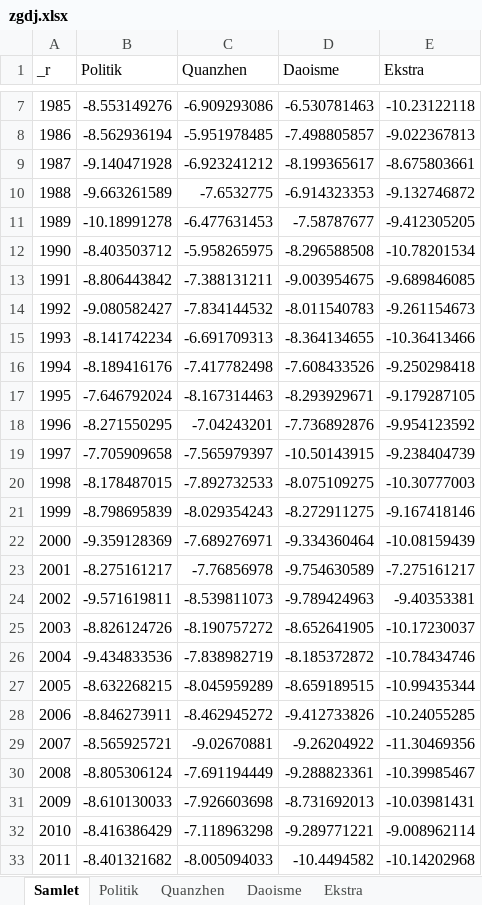
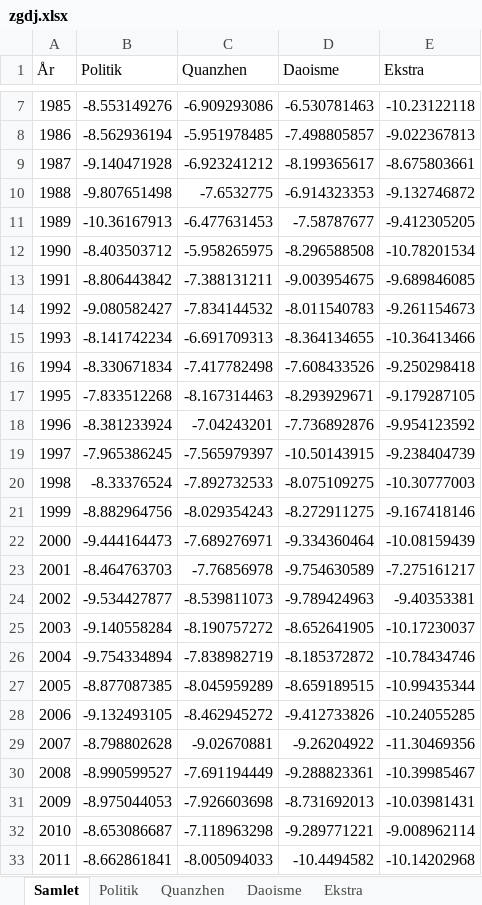
Before and after one commit to kasipa-huan/zgdj, an Excel workbook: data/zgdj.xlsx, sheet Samlet, drawn as a sheet; only a part is shown, gaps mark what is left out; values as stored, in another font and other column widths than the file's, no borders; charts and pictures not drawn; the diff names each change by its address in the sheet, - before the commit and + after, or states it on an @@ line.

```diff
--- a/data/zgdj.xlsx (sheet Samlet)
+++ b/data/zgdj.xlsx (sheet Samlet)
-A1: _r
+A1: År
-B10 (Politik): -9.663261589
+B10 (Politik): -9.807651498
-B11 (Politik): -10.18991278
+B11 (Politik): -10.36167913
-B16 (Politik): -8.189416176
+B16 (Politik): -8.330671834
-B17 (Politik): -7.646792024
+B17 (Politik): -7.833512268
-B18 (Politik): -8.271550295
+B18 (Politik): -8.381233924
-B19 (Politik): -7.705909658
+B19 (Politik): -7.965386245
-B20 (Politik): -8.178487015
+B20 (Politik): -8.33376524
-B21 (Politik): -8.798695839
+B21 (Politik): -8.882964756
-B22 (Politik): -9.359128369
+B22 (Politik): -9.444164473
-B23 (Politik): -8.275161217
+B23 (Politik): -8.464763703
-B24 (Politik): -9.571619811
+B24 (Politik): -9.534427877
-B25 (Politik): -8.826124726
+B25 (Politik): -9.140558284
-B26 (Politik): -9.434833536
+B26 (Politik): -9.754334894
-B27 (Politik): -8.632268215
+B27 (Politik): -8.877087385
-B28 (Politik): -8.846273911
+B28 (Politik): -9.132493105
-B29 (Politik): -8.565925721
+B29 (Politik): -8.798802628
-B30 (Politik): -8.805306124
+B30 (Politik): -8.990599527
-B31 (Politik): -8.610130033
+B31 (Politik): -8.975044053
-B32 (Politik): -8.416386429
+B32 (Politik): -8.653086687
-B33 (Politik): -8.401321682
+B33 (Politik): -8.662861841
```
Also changed, not shown: sheet Ekstra, sheet Daoisme, sheet Politik, sheet Quanzhen, charts or pictures.
